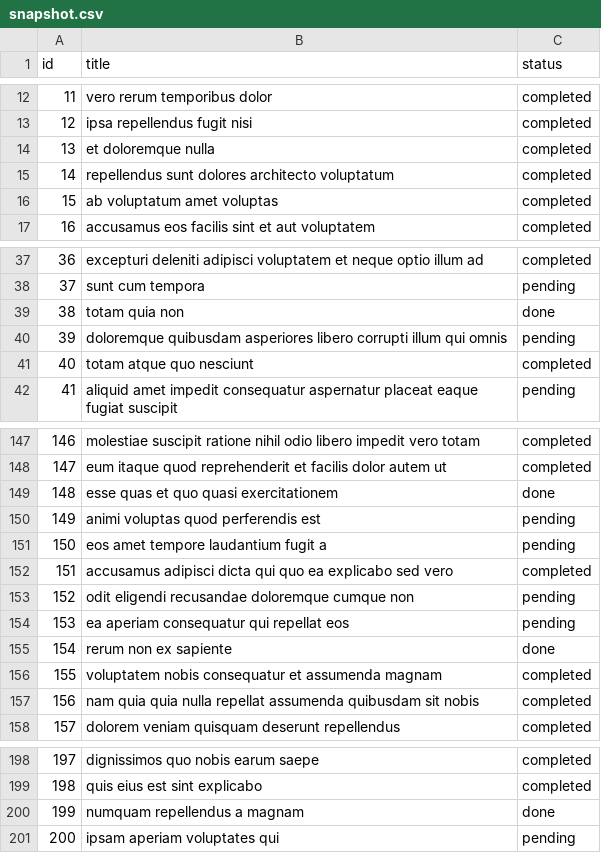
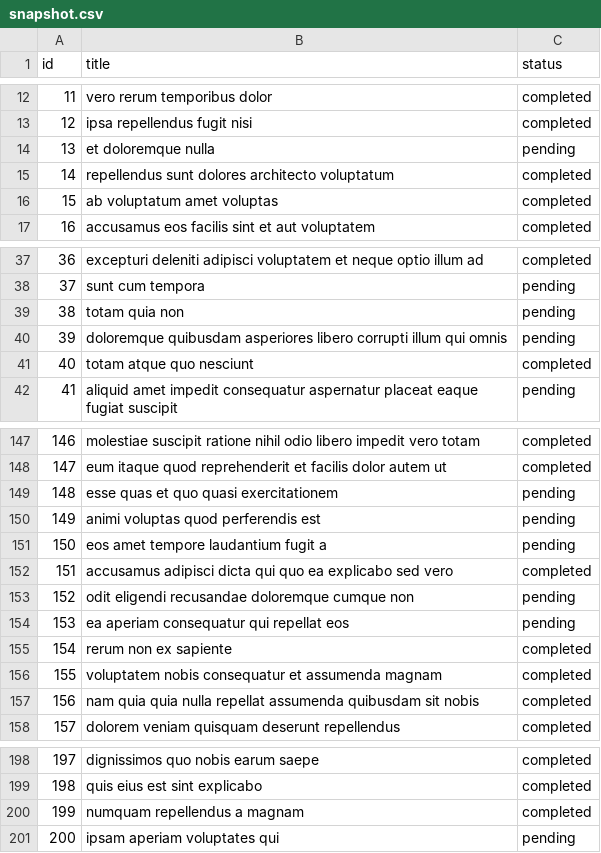
Before and after one commit to galeindor/arad-sales, a CSV file: snapshot.csv, drawn as a sheet; only a part is shown, gaps mark what is left out.

```diff
--- a/snapshot.csv
+++ b/snapshot.csv
@@ -13,3 +13,3 @@ id,title,status
 12,ipsa repellendus fugit nisi,completed
-13,et doloremque nulla,completed
+13,et doloremque nulla,pending
 14,repellendus sunt dolores architecto voluptatum,completed
@@ -38,3 +38,3 @@ id,title,status
 37,sunt cum tempora,pending
-38,totam quia non,done
+38,totam quia non,pending
 39,doloremque quibusdam asperiores libero corrupti illum qui omnis,pending
@@ -148,3 +148,3 @@ id,title,status
 147,eum itaque quod reprehenderit et facilis dolor autem ut,completed
-148,esse quas et quo quasi exercitationem,done
+148,esse quas et quo quasi exercitationem,pending
 149,animi voluptas quod perferendis est,pending
@@ -154,3 +154,3 @@ id,title,status
 153,ea aperiam consequatur qui repellat eos,pending
-154,rerum non ex sapiente,done
+154,rerum non ex sapiente,completed
 155,voluptatem nobis consequatur et assumenda magnam,completed
@@ -199,3 +199,3 @@ id,title,status
 198,quis eius est sint explicabo,completed
-199,numquam repellendus a magnam,done
+199,numquam repellendus a magnam,completed
 200,ipsam aperiam voluptates qui,pending
```
Also changed, not shown: 1 other file.
